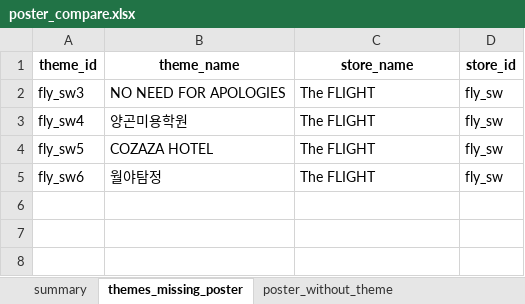
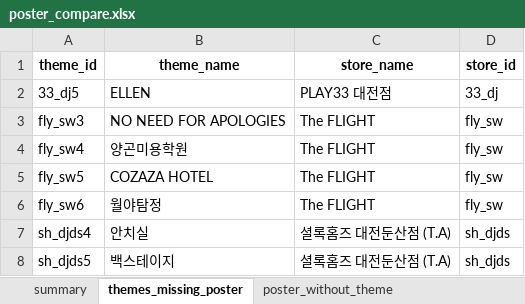
Before and after one commit to b0kt2a/BOKTEA_RSVN, an Excel workbook: poster_compare.xlsx, sheet themes_missing_poster, drawn as a sheet; values as stored, in another font and other column widths than the file's, no borders; the diff names each change by its address in the sheet, - before the commit and + after, or states it on an @@ line.

```diff
--- a/poster_compare.xlsx (sheet themes_missing_poster)
+++ b/poster_compare.xlsx (sheet themes_missing_poster)
+row 2: 33_dj5 | ELLEN | PLAY33 대전점 | 33_dj
+row 7: sh_djds4 | 안치실 | 셜록홈즈 대전둔산점 (T.A) | sh_djds
+row 8: sh_djds5 | 백스테이지 | 셜록홈즈 대전둔산점 (T.A) | sh_djds
```
Also changed, not shown: sheet summary, store_compare.xlsx, stores.xlsx, 24 other files.
